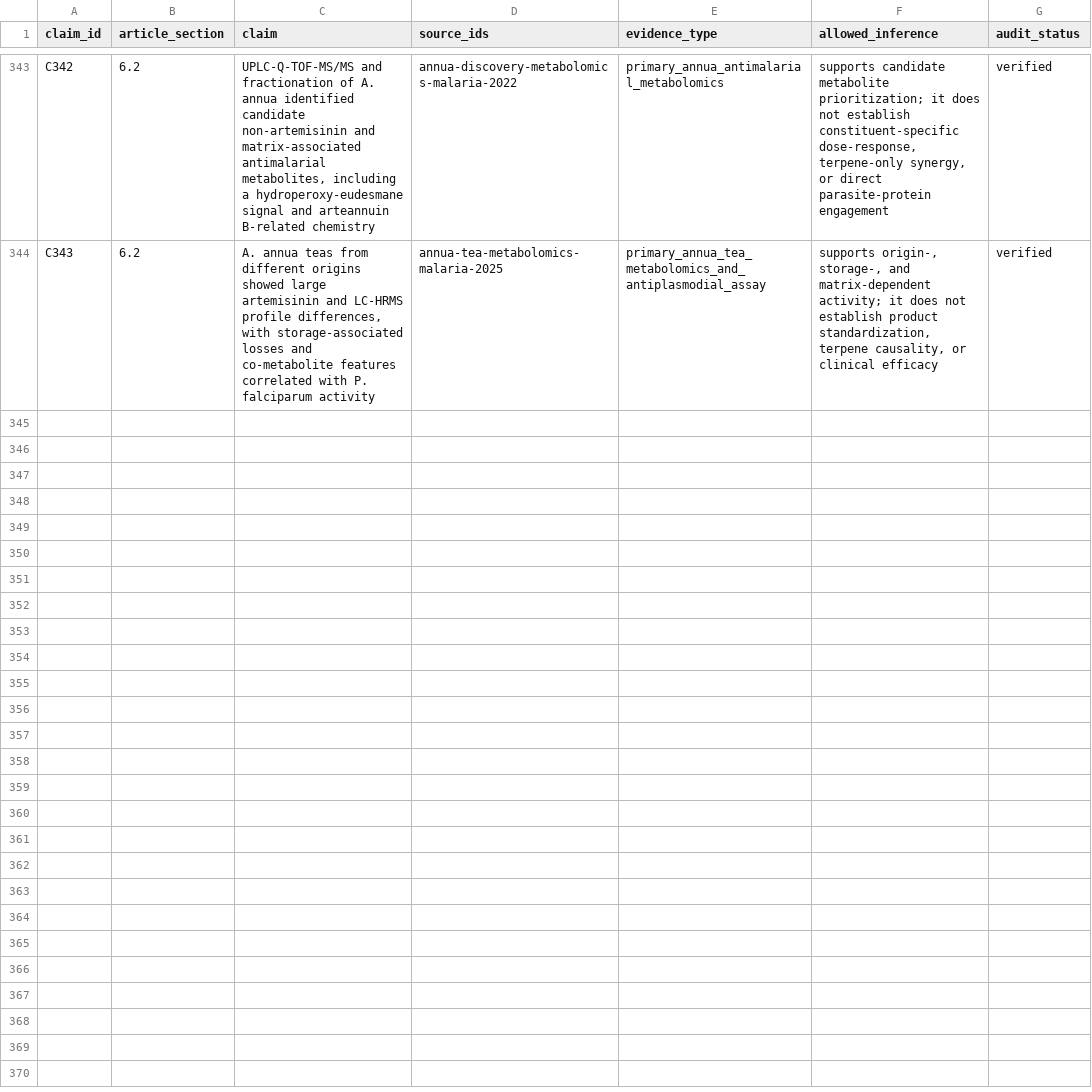
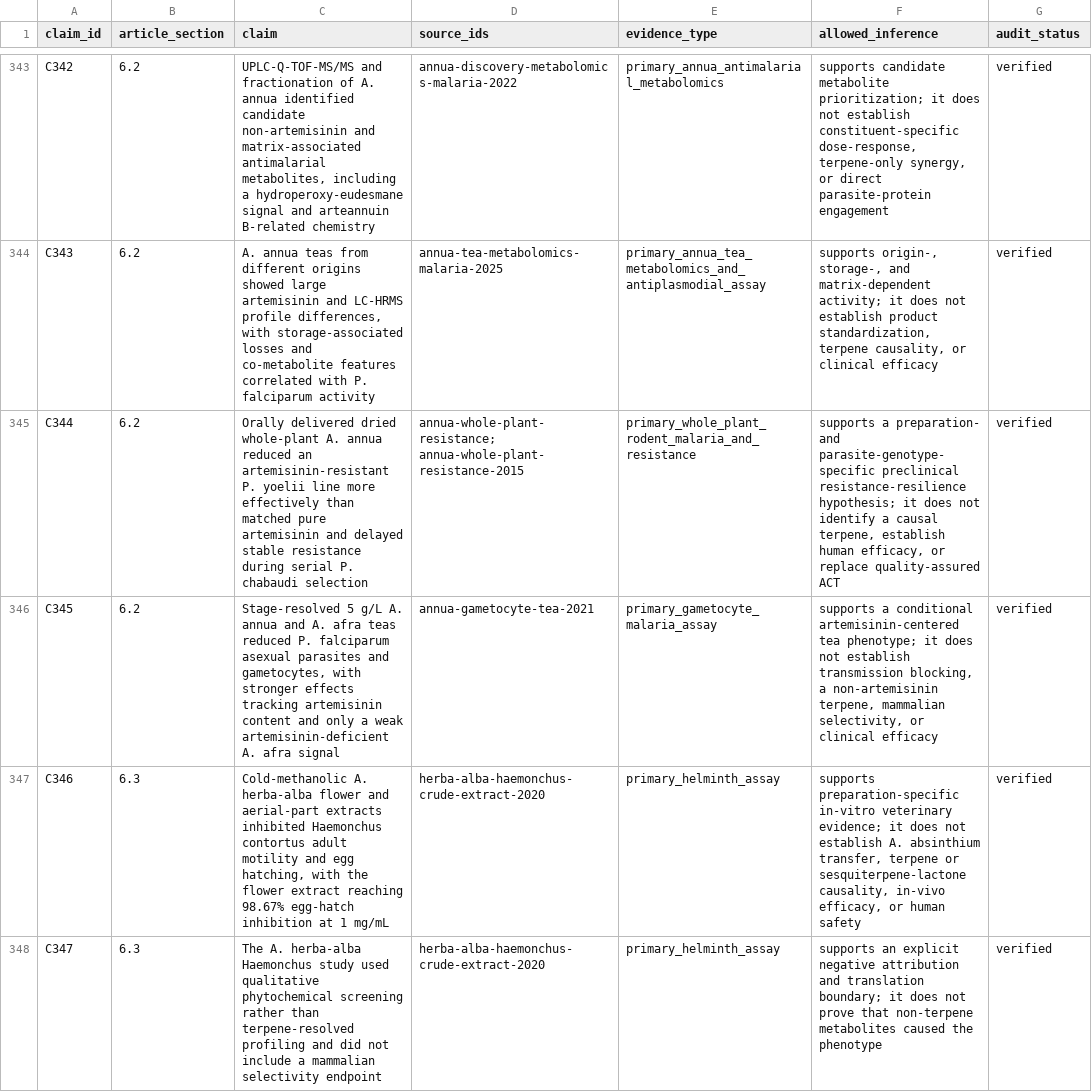
Before and after one commit to dcmcshan/artemisia, a CSV file: manuscript/claim-audit.csv, drawn as a sheet; only a part is shown, gaps mark what is left out; the diff names each change by its address in the sheet, - before the commit and + after, or states it on an @@ line.

Commit message:
Extend malaria and helminth full text evidence

```diff
--- a/manuscript/claim-audit.csv
+++ b/manuscript/claim-audit.csv
+row 345: C344 | 6.2 | Orally delivered dried whole-plant A. annua reduced an artemisinin-resistant P. yoelii line more effectively than matched pure artemisinin and delayed stable resistance during serial P. chabaudi selection | annua-whole-plant-resistance; annua-whole-plant-resistance-2015 | primary_whole_plant_rodent_malaria_and_resistance | supports a preparation- and parasite-genotype-specific preclinical resistance-resilience hypothesis; it does not identify a causal terpene, establish human efficacy, or replace quality-assured ACT | verified
+row 346: C345 | 6.2 | Stage-resolved 5 g/L A. annua and A. afra teas reduced P. falciparum asexual parasites and gametocytes, with stronger effects tracking artemisinin content and only a weak artemisinin-deficient A. afra signal | annua-gametocyte-tea-2021 | primary_gametocyte_malaria_assay | supports a conditional artemisinin-centered tea phenotype; it does not establish transmission blocking, a non-artemisinin terpene, mammalian selectivity, or clinical efficacy | verified
+row 347: C346 | 6.3 | Cold-methanolic A. herba-alba flower and aerial-part extracts inhibited Haemonchus contortus adult motility and egg hatching, with the flower extract reaching 98.67% egg-hatch inhibition at 1 mg/mL | herba-alba-haemonchus-crude-extract-2020 | primary_helminth_assay | supports preparation-specific in-vitro veterinary evidence; it does not establish A. absinthium transfer, terpene or sesquiterpene-lactone causality, in-vivo efficacy, or human safety | verified
+row 348: C347 | 6.3 | The A. herba-alba Haemonchus study used qualitative phytochemical screening rather than terpene-resolved profiling and did not include a mammalian selectivity endpoint | herba-alba-haemonchus-crude-extract-2020 | primary_helminth_assay | supports an explicit negative attribution and translation boundary; it does not prove that non-terpene metabolites caused the phenotype | verified
```
Also changed, not shown: manuscript/full-text-eligibility-queue.csv, 11 other files.
